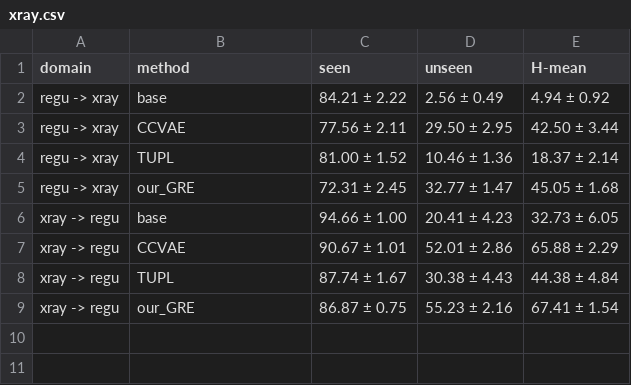
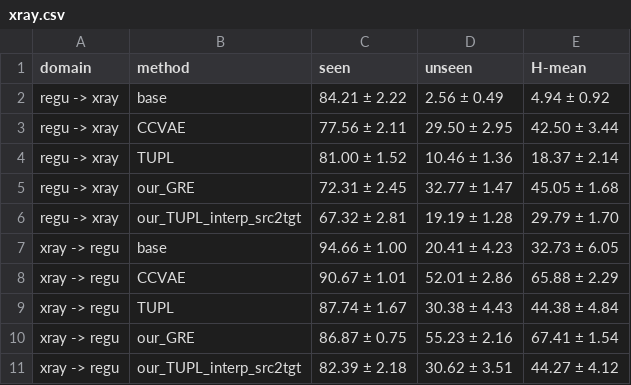
Before and after one commit to abolfazlasad/changeDomainNotebooks, a CSV file: notebooks/effective-gzsda/gzsda/result/csv/xray.csv, drawn as a sheet.

Commit message:
[notebook][effective-gzsda][gzsda] Add our_TUPL and compare it on Office, Xray, and ActionStyle

```diff
--- a/notebooks/effective-gzsda/gzsda/result/csv/xray.csv
+++ b/notebooks/effective-gzsda/gzsda/result/csv/xray.csv
@@ -5,2 +5,3 @@ regu -> xray,TUPL,81.00 ± 1.52,10.46 ± 1.36,18.37 ± 2.14
 regu -> xray,our_GRE,72.31 ± 2.45,32.77 ± 1.47,45.05 ± 1.68
+regu -> xray,our_TUPL_interp_src2tgt,67.32 ± 2.81,19.19 ± 1.28,29.79 ± 1.70
 xray -> regu,base,94.66 ± 1.00,20.41 ± 4.23,32.73 ± 6.05
@@ -9 +10,2 @@ xray -> regu,TUPL,87.74 ± 1.67,30.38 ± 4.43,44.38 ± 4.84
 xray -> regu,our_GRE,86.87 ± 0.75,55.23 ± 2.16,67.41 ± 1.54
+xray -> regu,our_TUPL_interp_src2tgt,82.39 ± 2.18,30.62 ± 3.51,44.27 ± 4.12
```
Also changed, not shown: notebooks/effective-gzsda/gzsda/result/csv/actionStyle.csv, notebooks/effective-gzsda/gzsda/result/csv/actionStyle_target_method_avg.csv, 11 other files.
